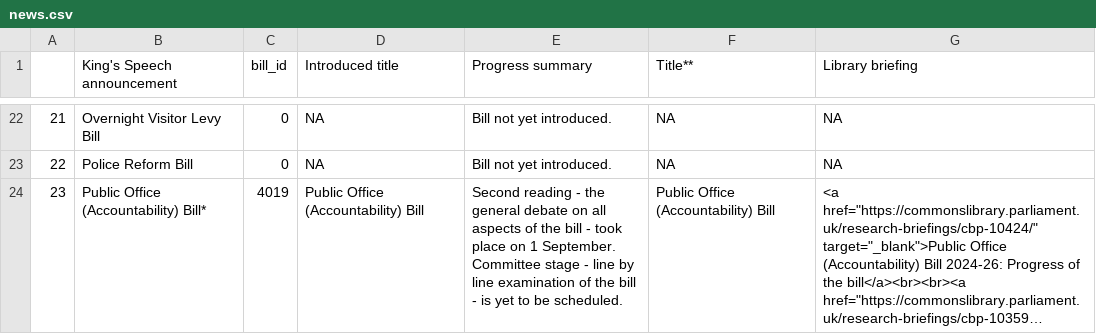
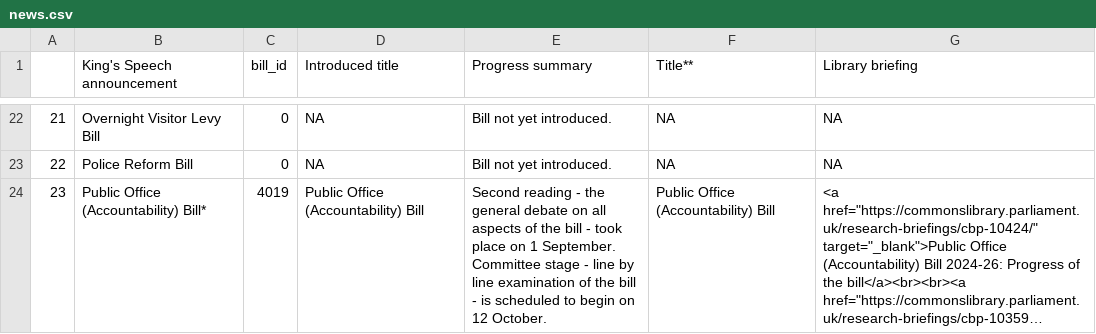
Before and after one commit to leahyc-parliament/kings_speech_bills, a CSV file: app_data/news.csv, drawn as a sheet; only a part is shown, gaps mark what is left out; long unchanged cells end in …; the diff covers the shown part only; the diff names each change by its address in the sheet, - before the commit and + after, or states it on an @@ line.

```diff
--- a/app_data/news.csv
+++ b/app_data/news.csv
-E24 (Progress summary): …- is yet to be scheduled.
+E24 (Progress summary): …- is scheduled to begin on 12 October.
```
Also changed, not shown: 3 edited cells elsewhere in this file, app_data/download_file.csv.
